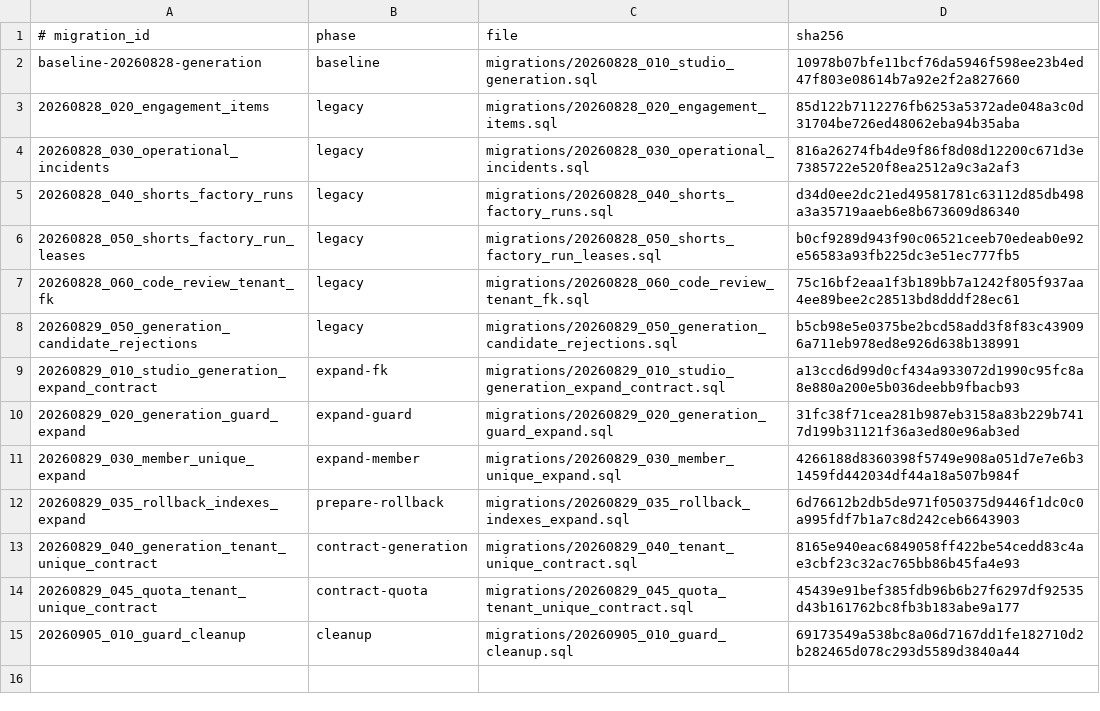
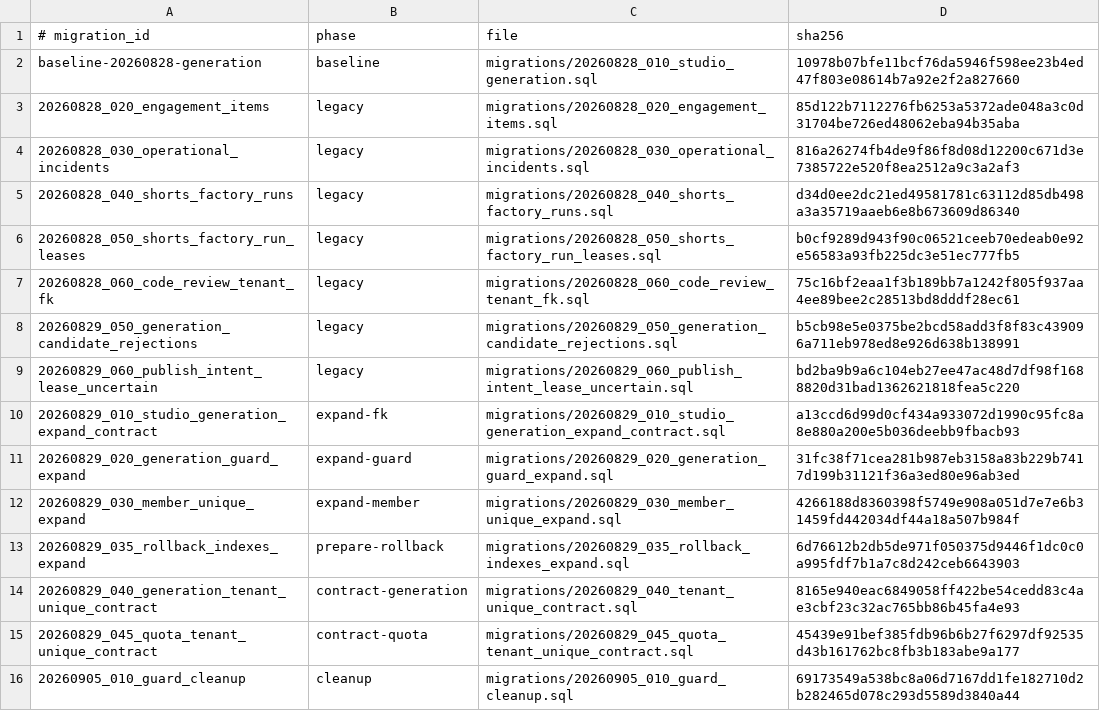
Before and after one commit to seong-jin-jo/openclaw-auto, a TSV file: dashboard/db/migration-manifest.tsv, drawn as a sheet.

```diff
--- a/dashboard/db/migration-manifest.tsv
+++ b/dashboard/db/migration-manifest.tsv
@@ -8,2 +8,3 @@ baseline-20260828-generation	baseline	migrations/20260828_010_studio_generation.
 20260829_050_generation_candidate_rejections	legacy	migrations/20260829_050_generation_candidate_rejections.sql	b5cb98e5e0375be2bcd58add3f8f83c439096a711eb978ed8e926d638b138991
+20260829_060_publish_intent_lease_uncertain	legacy	migrations/20260829_060_publish_intent_lease_uncertain.sql	bd2ba9b9a6c104eb27ee47ac48d7df98f1688820d31bad1362621818fea5c220
 20260829_010_studio_generation_expand_contract	expand-fk	migrations/20260829_010_studio_generation_expand_contract.sql	a13ccd6d99d0cf434a933072d1990c95fc8a8e880a200e5b036deebb9fbacb93
```
Also changed, not shown: 11 other files.
